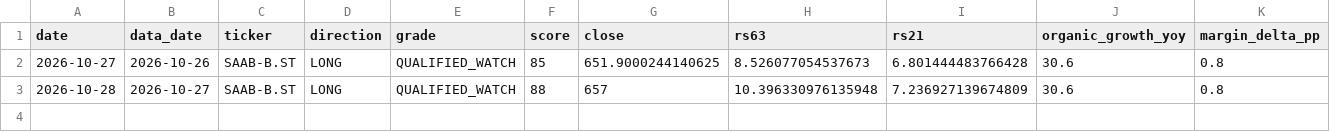
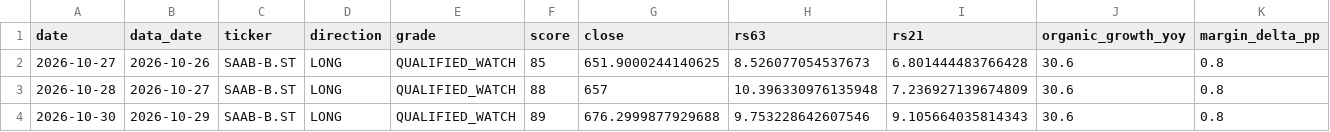
Before and after one commit to alexgianni777-tech/omxs30, a CSV file: oraklet-candidates.csv, drawn as a sheet; only a part is shown; rows hold the shown columns only; the diff names each change by its address in the sheet, - before the commit and + after, or states it on an @@ line.

```diff
--- a/oraklet-candidates.csv
+++ b/oraklet-candidates.csv
+row 4: 2026-10-30 | 2026-10-29 | SAAB-B.ST | LONG | QUALIFIED_WATCH | 89 | 676.2999877929688 | 9.753228642607546 | 9.105664035814343 | 30.6 | 0.8
```
Also changed, not shown: candidates-log.csv, short-squeeze-watch.csv, 2 other files.
